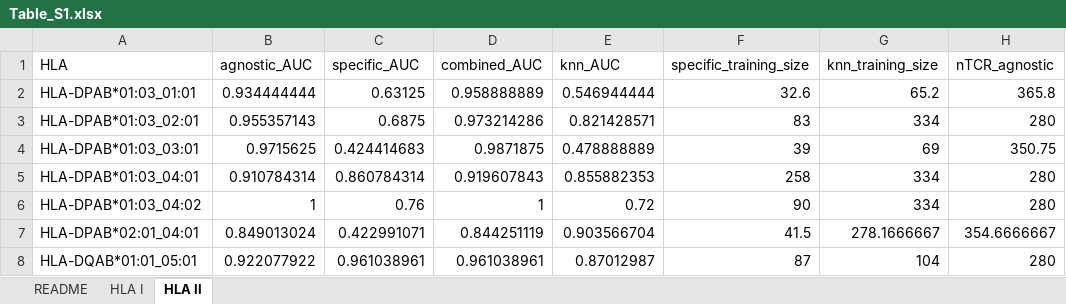
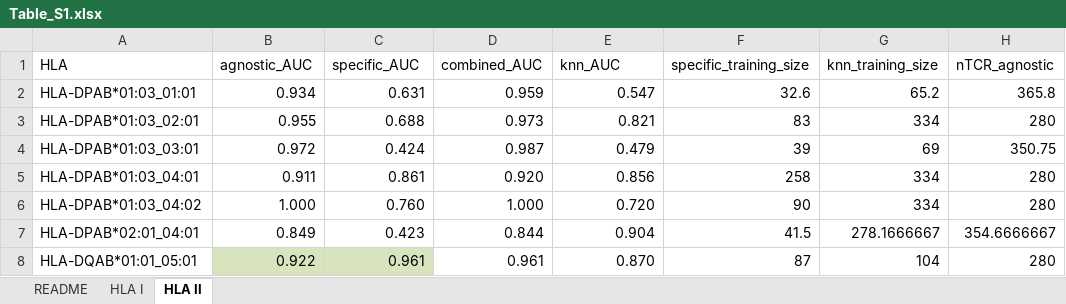
Before and after one commit to Sun-lab/HLA-aware-prediction-using-TCRs, an Excel workbook: codes/result_tables/Table_S1.xlsx, sheet HLA II, drawn as a sheet; only a part is shown; values as stored, in another font and other column widths than the file's, no borders; the diff covers the shown part only; the diff names each change by its address in the sheet, - before the commit and + after, or states it on an @@ line.

```diff
--- a/codes/result_tables/Table_S1.xlsx (sheet HLA II)
+++ b/codes/result_tables/Table_S1.xlsx (sheet HLA II)
-B2 (agnostic_AUC): 0.934444444
+B2 (agnostic_AUC): 0.934
-C2 (specific_AUC): 0.63125
+C2 (specific_AUC): 0.631
-D2 (combined_AUC): 0.958888889
+D2 (combined_AUC): 0.959
-E2 (knn_AUC): 0.546944444
+E2 (knn_AUC): 0.547
-B3 (agnostic_AUC): 0.955357143
+B3 (agnostic_AUC): 0.955
-C3 (specific_AUC): 0.6875
+C3 (specific_AUC): 0.688
-D3 (combined_AUC): 0.973214286
+D3 (combined_AUC): 0.973
-E3 (knn_AUC): 0.821428571
+E3 (knn_AUC): 0.821
-B4 (agnostic_AUC): 0.9715625
+B4 (agnostic_AUC): 0.972
-C4 (specific_AUC): 0.424414683
+C4 (specific_AUC): 0.424
-D4 (combined_AUC): 0.9871875
+D4 (combined_AUC): 0.987
-E4 (knn_AUC): 0.478888889
+E4 (knn_AUC): 0.479
-B5 (agnostic_AUC): 0.910784314
+B5 (agnostic_AUC): 0.911
-C5 (specific_AUC): 0.860784314
+C5 (specific_AUC): 0.861
-D5 (combined_AUC): 0.919607843
+D5 (combined_AUC): 0.920
-E5 (knn_AUC): 0.855882353
+E5 (knn_AUC): 0.856
-B6 (agnostic_AUC): 1
+B6 (agnostic_AUC): 1.000
-C6 (specific_AUC): 0.76
+C6 (specific_AUC): 0.760
-D6 (combined_AUC): 1
+D6 (combined_AUC): 1.000
-E6 (knn_AUC): 0.72
+E6 (knn_AUC): 0.720
-B7 (agnostic_AUC): 0.849013024
+B7 (agnostic_AUC): 0.849
-C7 (specific_AUC): 0.422991071
+C7 (specific_AUC): 0.423
-D7 (combined_AUC): 0.844251119
+D7 (combined_AUC): 0.844
-E7 (knn_AUC): 0.903566704
+E7 (knn_AUC): 0.904
-B8 (agnostic_AUC): 0.922077922
+B8 (agnostic_AUC): 0.922
-B8:C8 fill: none
+B8:C8 fill: #D7E4BD
-C8 (specific_AUC): 0.961038961
+C8 (specific_AUC): 0.961
-D8 (combined_AUC): 0.961038961
+D8 (combined_AUC): 0.961
-E8 (knn_AUC): 0.87012987
+E8 (knn_AUC): 0.870
```
Also changed, not shown: 59 edited cells and cell formats elsewhere in this sheet, sheet HLA I, 1 other file.
